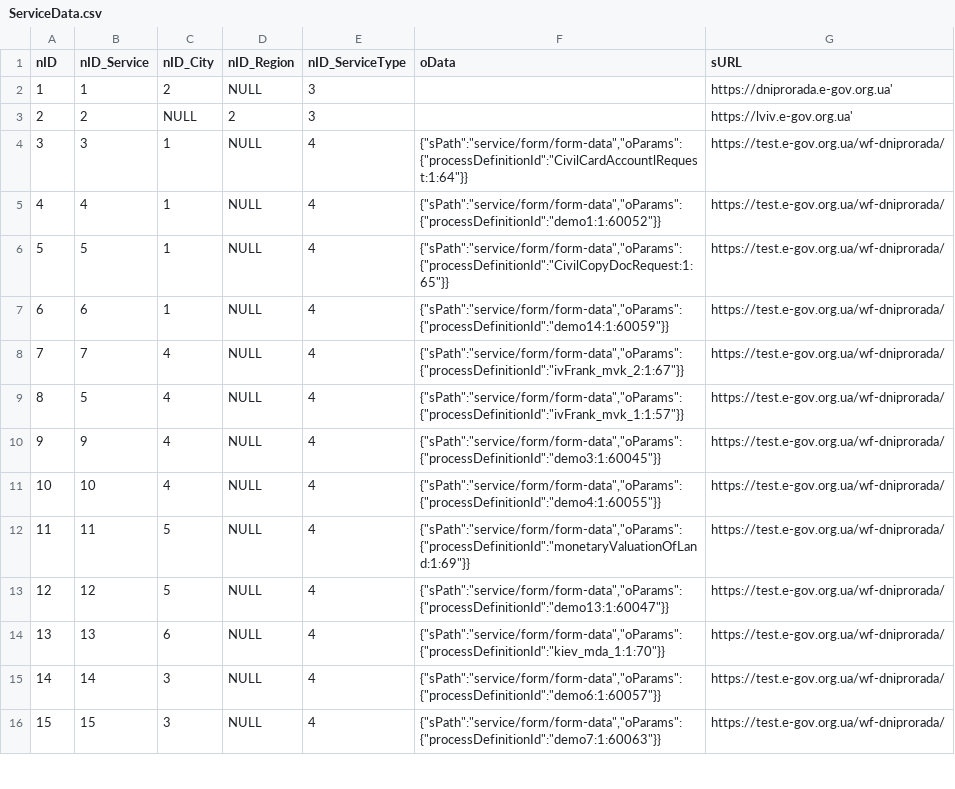
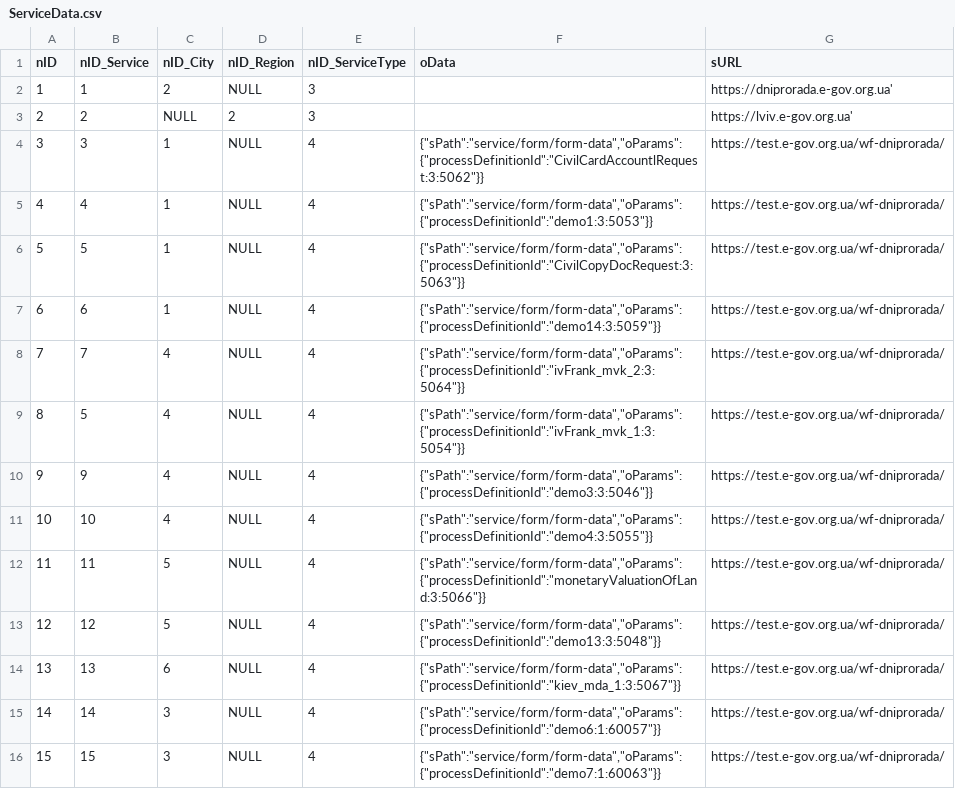
Before and after one commit to e-government-ua/_Kiev, a CSV file: wf-central/src/main/resources/data/ServiceData.csv, drawn as a sheet; only a part is shown; the diff covers the shown part only.

Commit message:
fix ServiceData

```diff
--- a/wf-central/src/main/resources/data/ServiceData.csv
+++ b/wf-central/src/main/resources/data/ServiceData.csv
@@ -3,13 +3,13 @@ nID;nID_Service;nID_City;nID_Region;nID_ServiceType;oData;sURL
 2;2;NULL;2;3;;https://lviv.e-gov.org.ua'
-3;3;1;NULL;4;{"sPath":"service/form/form-data","oParams":{"processDefinitionId":"CivilCardAccountlRequest:1:64"}};https://test.e-gov.org.ua/wf-dniprorada/
-4;4;1;NULL;4;{"sPath":"service/form/form-data","oParams":{"processDefinitionId":"demo1:1:60052"}};https://test.e-gov.org.ua/wf-dniprorada/
-5;5;1;NULL;4;{"sPath":"service/form/form-data","oParams":{"processDefinitionId":"CivilCopyDocRequest:1:65"}};https://test.e-gov.org.ua/wf-dniprorada/
-6;6;1;NULL;4;{"sPath":"service/form/form-data","oParams":{"processDefinitionId":"demo14:1:60059"}};https://test.e-gov.org.ua/wf-dniprorada/
-7;7;4;NULL;4;{"sPath":"service/form/form-data","oParams":{"processDefinitionId":"ivFrank_mvk_2:1:67"}};https://test.e-gov.org.ua/wf-dniprorada/
-8;5;4;NULL;4;{"sPath":"service/form/form-data","oParams":{"processDefinitionId":"ivFrank_mvk_1:1:57"}};https://test.e-gov.org.ua/wf-dniprorada/
-9;9;4;NULL;4;{"sPath":"service/form/form-data","oParams":{"processDefinitionId":"demo3:1:60045"}};https://test.e-gov.org.ua/wf-dniprorada/
-10;10;4;NULL;4;{"sPath":"service/form/form-data","oParams":{"processDefinitionId":"demo4:1:60055"}};https://test.e-gov.org.ua/wf-dniprorada/
-11;11;5;NULL;4;{"sPath":"service/form/form-data","oParams":{"processDefinitionId":"monetaryValuationOfLand:1:69"}};https://test.e-gov.org.ua/wf-dniprorada/
-12;12;5;NULL;4;{"sPath":"service/form/form-data","oParams":{"processDefinitionId":"demo13:1:60047"}};https://test.e-gov.org.ua/wf-dniprorada/
-13;13;6;NULL;4;{"sPath":"service/form/form-data","oParams":{"processDefinitionId":"kiev_mda_1:1:70"}};https://test.e-gov.org.ua/wf-dniprorada/
+3;3;1;NULL;4;{"sPath":"service/form/form-data","oParams":{"processDefinitionId":"CivilCardAccountlRequest:3:5062"}};https://test.e-gov.org.ua/wf-dniprorada/
+4;4;1;NULL;4;{"sPath":"service/form/form-data","oParams":{"processDefinitionId":"demo1:3:5053"}};https://test.e-gov.org.ua/wf-dniprorada/
+5;5;1;NULL;4;{"sPath":"service/form/form-data","oParams":{"processDefinitionId":"CivilCopyDocRequest:3:5063"}};https://test.e-gov.org.ua/wf-dniprorada/
+6;6;1;NULL;4;{"sPath":"service/form/form-data","oParams":{"processDefinitionId":"demo14:3:5059"}};https://test.e-gov.org.ua/wf-dniprorada/
+7;7;4;NULL;4;{"sPath":"service/form/form-data","oParams":{"processDefinitionId":"ivFrank_mvk_2:3:5064"}};https://test.e-gov.org.ua/wf-dniprorada/
+8;5;4;NULL;4;{"sPath":"service/form/form-data","oParams":{"processDefinitionId":"ivFrank_mvk_1:3:5054"}};https://test.e-gov.org.ua/wf-dniprorada/
+9;9;4;NULL;4;{"sPath":"service/form/form-data","oParams":{"processDefinitionId":"demo3:3:5046"}};https://test.e-gov.org.ua/wf-dniprorada/
+10;10;4;NULL;4;{"sPath":"service/form/form-data","oParams":{"processDefinitionId":"demo4:3:5055"}};https://test.e-gov.org.ua/wf-dniprorada/
+11;11;5;NULL;4;{"sPath":"service/form/form-data","oParams":{"processDefinitionId":"monetaryValuationOfLand:3:5066"}};https://test.e-gov.org.ua/wf-dniprorada/
+12;12;5;NULL;4;{"sPath":"service/form/form-data","oParams":{"processDefinitionId":"demo13:3:5048"}};https://test.e-gov.org.ua/wf-dniprorada/
+13;13;6;NULL;4;{"sPath":"service/form/form-data","oParams":{"processDefinitionId":"kiev_mda_1:3:5067"}};https://test.e-gov.org.ua/wf-dniprorada/
 14;14;3;NULL;4;{"sPath":"service/form/form-data","oParams":{"processDefinitionId":"demo6:1:60057"}};https://test.e-gov.org.ua/wf-dniprorada/
```
Also changed, not shown: 11 edited cells elsewhere in this file.
